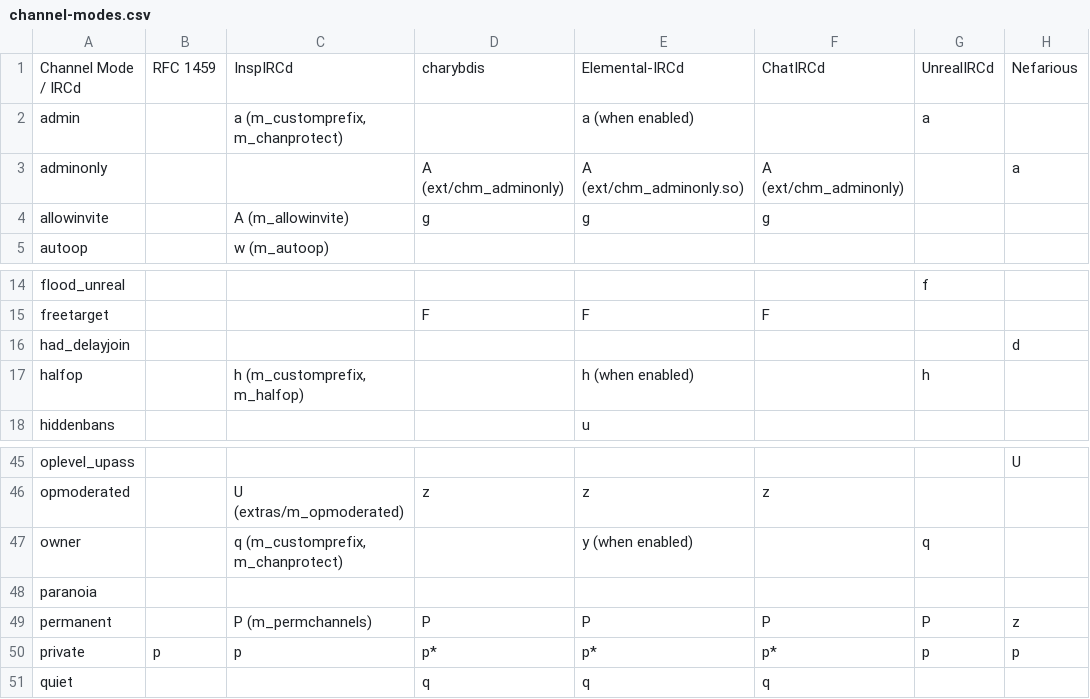
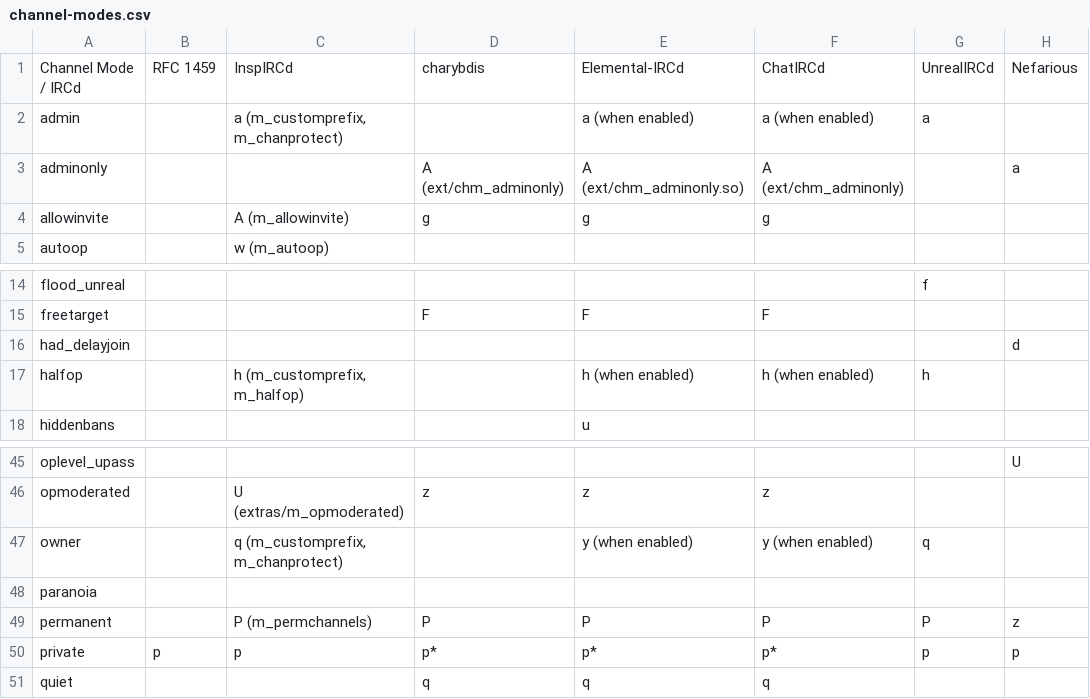
Before and after one commit to PyLink/PyLink, a CSV file: docs/modelists/channel-modes.csv, drawn as a sheet; only a part is shown, gaps mark what is left out; the diff names each change by its address in the sheet, - before the commit and + after, or states it on an @@ line.

Commit message:
docs/modelists: add in chatircd +qah

```diff
--- a/docs/modelists/channel-modes.csv
+++ b/docs/modelists/channel-modes.csv
-F2: (empty)
+F2: a (when enabled)
-F17: (empty)
+F17: h (when enabled)
-F47: (empty)
+F47: y (when enabled)
```
Also changed, not shown: 1 other file.
